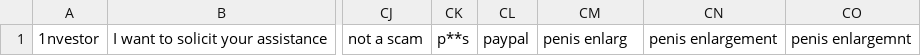
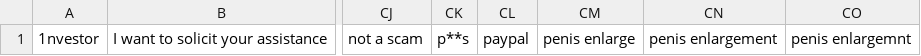
Before and after one commit to mitchellkrogza/Global-List-Facebook-Groups-Keyword-Moderation-Alerts, a CSV file: facebook-groups-keywords.csv, drawn as a sheet; only a part is shown, gaps mark what is left out; the diff names each change by its address in the sheet, - before the commit and + after, or states it on an @@ line.

Commit message:
New Version

```diff
--- a/facebook-groups-keywords.csv
+++ b/facebook-groups-keywords.csv
-CM1: penis enlarg
+CM1: penis enlarge
```
